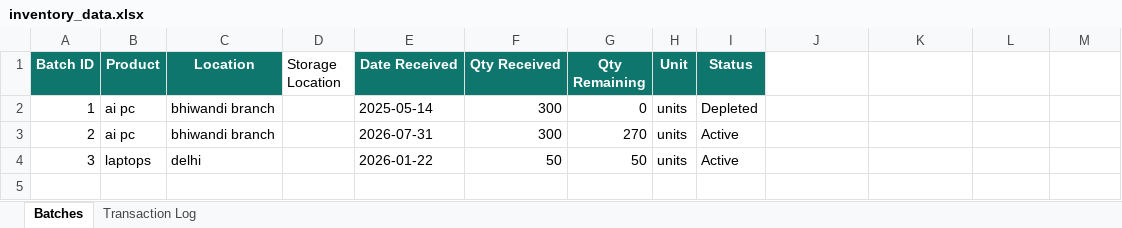
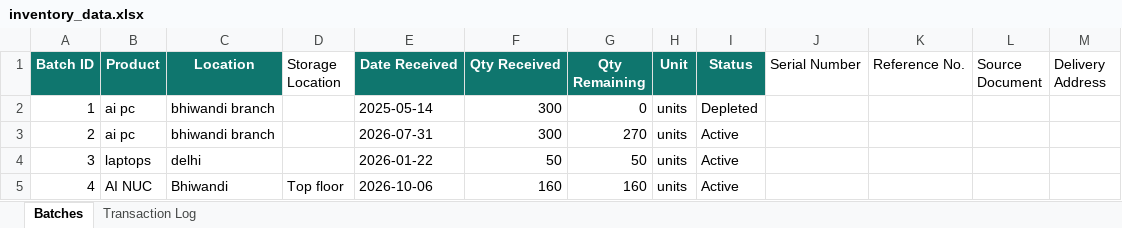
Before and after one commit to krishpdgl-netizen/IMS, an Excel workbook: data/inventory_data.xlsx, sheet Batches, drawn as a sheet; values as stored, in another font and other column widths than the file's, no borders; the diff names each change by its address in the sheet, - before the commit and + after, or states it on an @@ line.

```diff
--- a/data/inventory_data.xlsx (sheet Batches)
+++ b/data/inventory_data.xlsx (sheet Batches)
-J1: (empty)
+J1: Serial Number
-K1: (empty)
+K1: Reference No.
-L1: (empty)
+L1: Source Document
-M1: (empty)
+M1: Delivery Address
+row 5: 4 | AI NUC | Bhiwandi | Top floor | 2026-10-06 | 160 | 160 | units | Active
```
Also changed, not shown: sheet Transaction Log.
